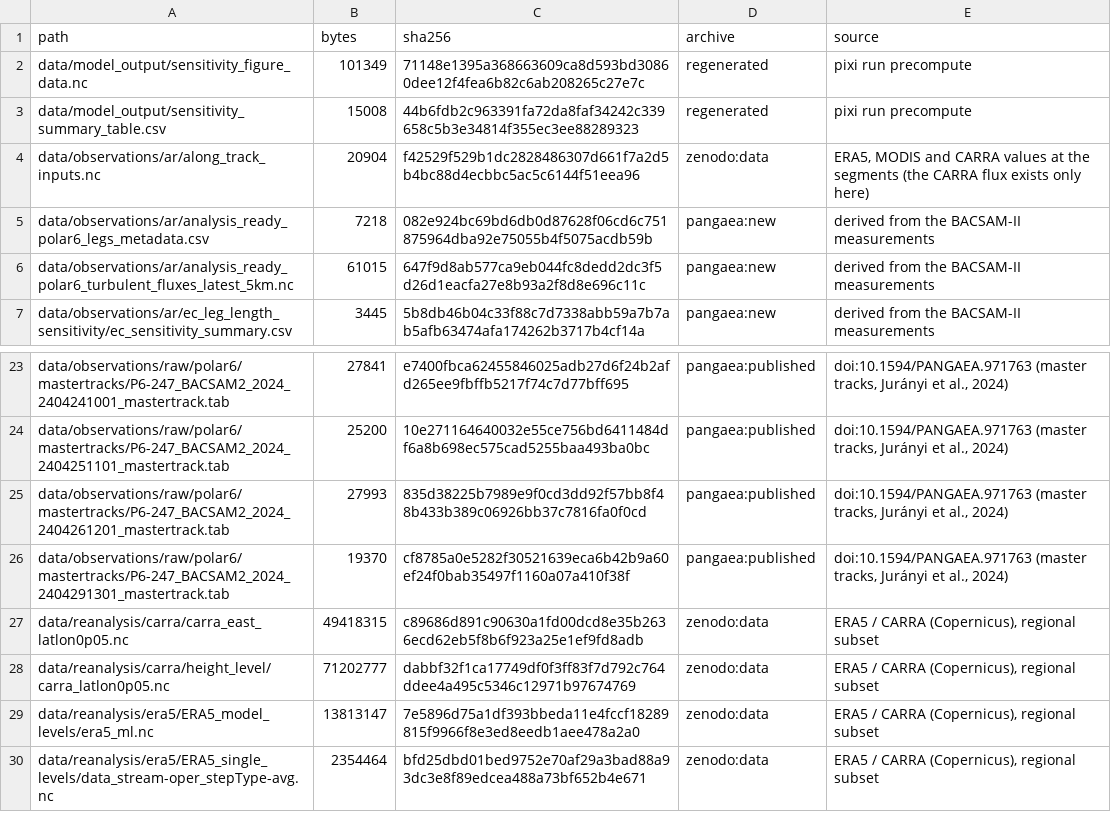
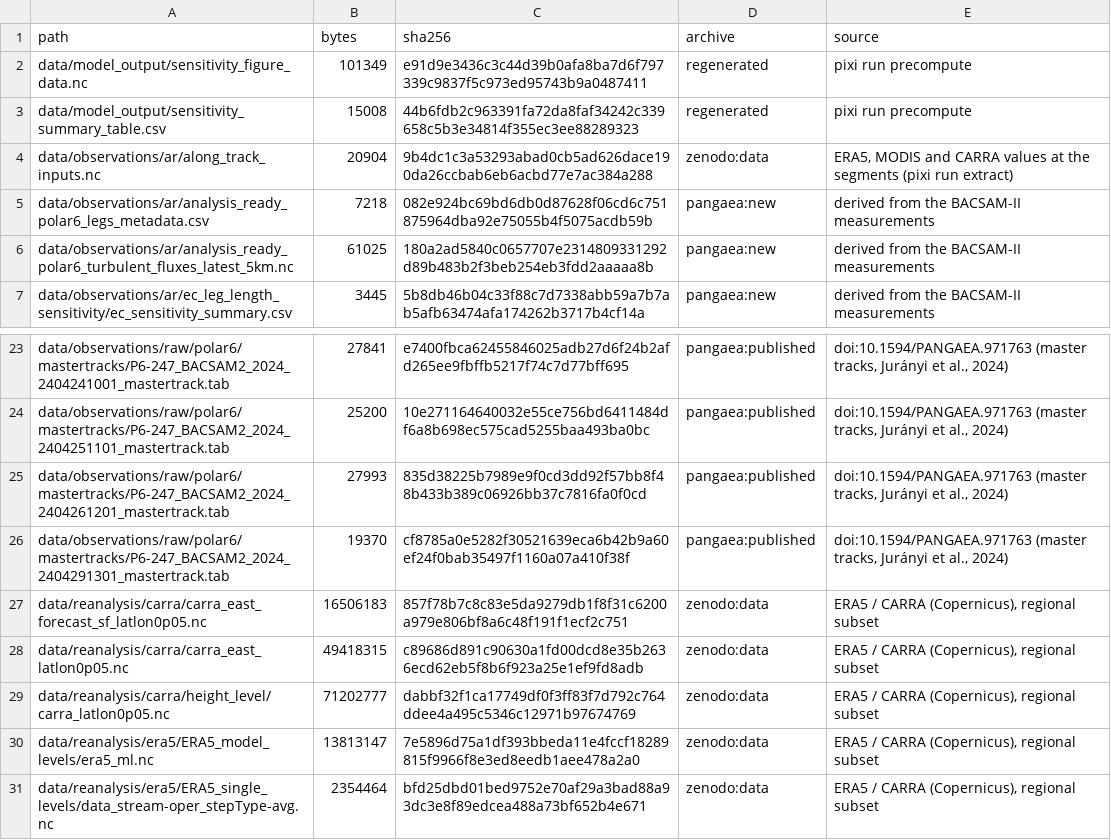
Before and after one commit to FranzFlink/bacsam2-flux-analysis, a TSV file: data/manifest.tsv, drawn as a sheet; only a part is shown, gaps mark what is left out.

```diff
--- a/data/manifest.tsv
+++ b/data/manifest.tsv
@@ -1,7 +1,7 @@
 path	bytes	sha256	archive	source
-data/model_output/sensitivity_figure_data.nc	101349	71148e1395a368663609ca8d593bd30860dee12f4fea6b82c6ab208265c27e7c	regenerated	pixi run precompute
+data/model_output/sensitivity_figure_data.nc	101349	e91d9e3436c3c44d39b0afa8ba7d6f797339c9837f5c973ed95743b9a0487411	regenerated	pixi run precompute
 data/model_output/sensitivity_summary_table.csv	15008	44b6fdb2c963391fa72da8faf34242c339658c5b3e34814f355ec3ee88289323	regenerated	pixi run precompute
-data/observations/ar/along_track_inputs.nc	20904	f42529f529b1dc2828486307d661f7a2d5b4bc88d4ecbbc5ac5c6144f51eea96	zenodo:data	ERA5, MODIS and CARRA values at the segments (the CARRA flux exists only here)
+data/observations/ar/along_track_inputs.nc	20904	9b4dc1c3a53293abad0cb5ad626dace190da26ccbab6eb6acbd77e7ac384a288	zenodo:data	ERA5, MODIS and CARRA values at the segments (pixi run extract)
 data/observations/ar/analysis_ready_polar6_legs_metadata.csv	7218	082e924bc69bd6db0d87628f06cd6c751875964dba92e75055b4f5075acdb59b	pangaea:new	derived from the BACSAM-II measurements
-data/observations/ar/analysis_ready_polar6_turbulent_fluxes_latest_5km.nc	61015	647f9d8ab577ca9eb044fc8dedd2dc3f5d26d1eacfa27e8b93a2f8d8e696c11c	pangaea:new	derived from the BACSAM-II measurements
+data/observations/ar/analysis_ready_polar6_turbulent_fluxes_latest_5km.nc	61025	180a2ad5840c0657707e2314809331292d89b483b2f3beb254eb3fdd2aaaaa8b	pangaea:new	derived from the BACSAM-II measurements
 data/observations/ar/ec_leg_length_sensitivity/ec_sensitivity_summary.csv	3445	5b8db46b04c33f88c7d7338abb59a7b7ab5afb63474afa174262b3717b4cf14a	pangaea:new	derived from the BACSAM-II measurements
@@ -26,2 +26,3 @@ data/observations/raw/polar6/mastertracks/P6-247_BACSAM2_2024_2404261201_mastert
 data/observations/raw/polar6/mastertracks/P6-247_BACSAM2_2024_2404291301_mastertrack.tab	19370	cf8785a0e5282f30521639eca6b42b9a60ef24f0bab35497f1160a07a410f38f	pangaea:published	doi:10.1594/PANGAEA.971763 (master tracks, Jurányi et al., 2024)
+data/reanalysis/carra/carra_east_forecast_sf_latlon0p05.nc	16506183	857f78b7c8c83e5da9279db1f8f31c6200a979e806bf8a6c48f191f1ecf2c751	zenodo:data	ERA5 / CARRA (Copernicus), regional subset
 data/reanalysis/carra/carra_east_latlon0p05.nc	49418315	c89686d891c90630a1fd00dcd8e35b2636ecd62eb5f8b6f923a25e1ef9fd8adb	zenodo:data	ERA5 / CARRA (Copernicus), regional subset
```
Also changed, not shown: 11 other files.
